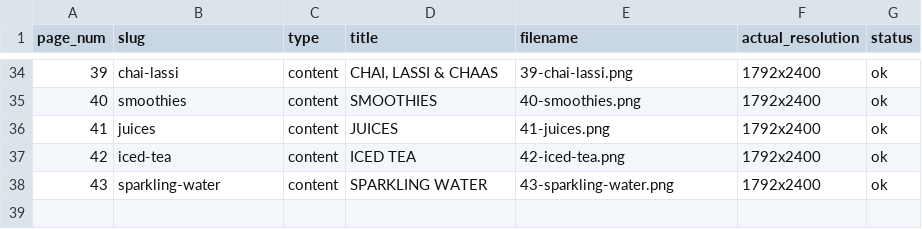
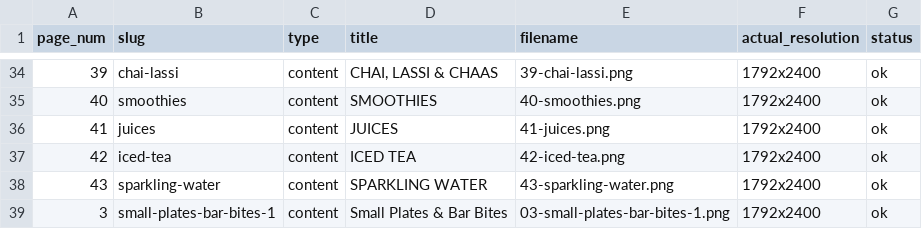
Before and after one commit to wright-x/intunnelconsulting.github.io, a CSV file: theater-menu-photography/pages_output/manifest_pages.csv, drawn as a sheet; only a part is shown, gaps mark what is left out.

```diff
--- a/theater-menu-photography/pages_output/manifest_pages.csv
+++ b/theater-menu-photography/pages_output/manifest_pages.csv
@@ -38 +38,2 @@ page_num,slug,type,title,filename,actual_resolution,status
 43,sparkling-water,content,SPARKLING WATER,43-sparkling-water.png,1792x2400,ok
+3,small-plates-bar-bites-1,content,Small Plates & Bar Bites,03-small-plates-bar-bites-1.png,1792x2400,ok
```
Also changed, not shown: theater-menu-photography/output/manifest.csv, 6 other files.
